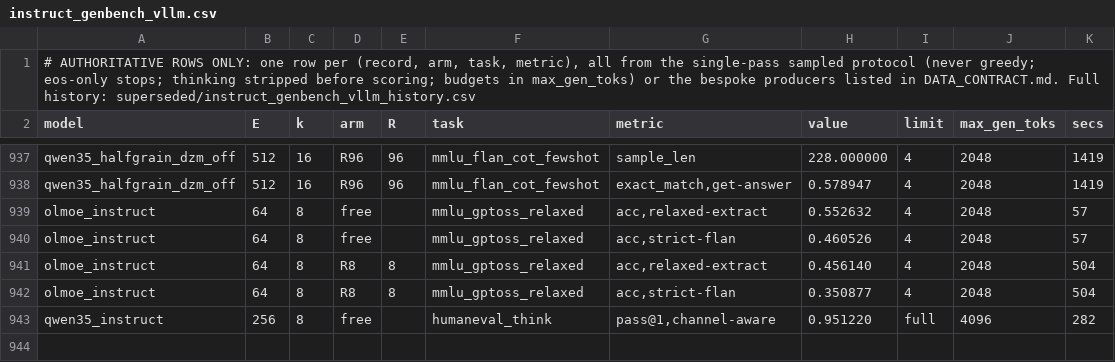
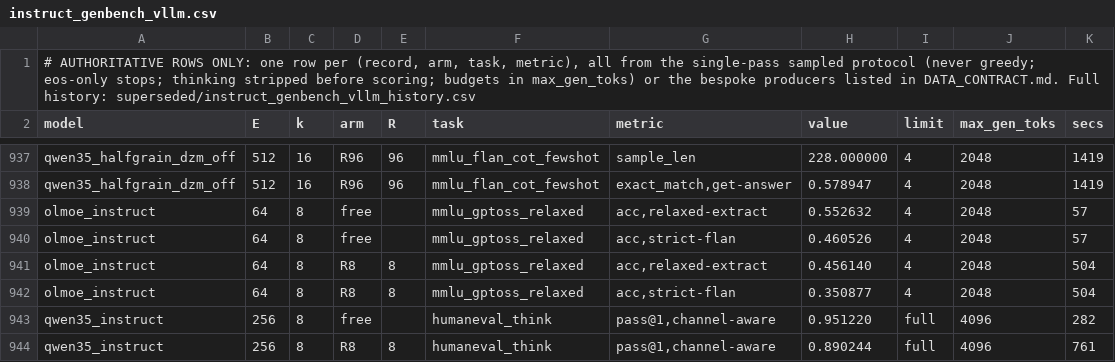
Before and after one commit to ncylich/temporal-moe, a CSV file: results/ablations/instruct_genbench_vllm.csv, drawn as a sheet; only a part is shown, gaps mark what is left out; the diff names each change by its address in the sheet, - before the commit and + after, or states it on an @@ line.

```diff
--- a/results/ablations/instruct_genbench_vllm.csv
+++ b/results/ablations/instruct_genbench_vllm.csv
+row 944: qwen35_instruct | 256 | 8 | R8 | 8 | humaneval_think | pass@1,channel-aware | 0.890244 | full | 4096 | 761
```
Also changed, not shown: 6 other files.
